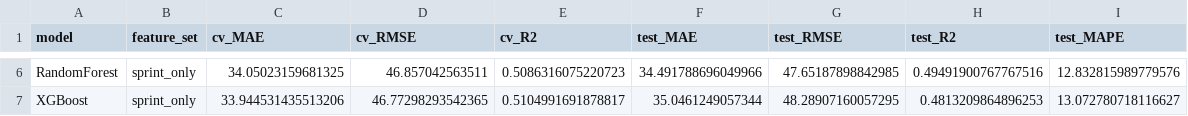
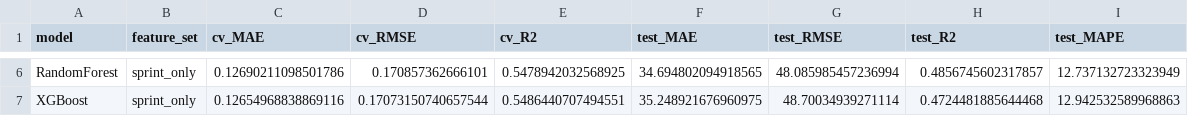
Before and after one commit to APXAXN/sprint_FTP_ML, a CSV file: outputs/results/metrics_sprint_only.csv, drawn as a sheet; only a part is shown, gaps mark what is left out; the diff covers the shown part only; the diff names each change by its address in the sheet, - before the commit and + after, or states it on an @@ line.

```diff
--- a/outputs/results/metrics_sprint_only.csv
+++ b/outputs/results/metrics_sprint_only.csv
-C6 (cv_MAE): 34.05023159681325
+C6 (cv_MAE): 0.12690211098501786
-D6 (cv_RMSE): 46.857042563511
+D6 (cv_RMSE): 0.170857362666101
-E6 (cv_R2): 0.5086316075220723
+E6 (cv_R2): 0.5478942032568925
-F6 (test_MAE): 34.491788696049966
+F6 (test_MAE): 34.694802094918565
-G6 (test_RMSE): 47.65187898842985
+G6 (test_RMSE): 48.085985457236994
-H6 (test_R2): 0.49491900767767516
+H6 (test_R2): 0.4856745602317857
-I6 (test_MAPE): 12.832815989779576
+I6 (test_MAPE): 12.737132723323949
-C7 (cv_MAE): 33.944531435513206
+C7 (cv_MAE): 0.12654968838869116
-D7 (cv_RMSE): 46.77298293542365
+D7 (cv_RMSE): 0.17073150740657544
-E7 (cv_R2): 0.5104991691878817
+E7 (cv_R2): 0.5486440707494551
-F7 (test_MAE): 35.0461249057344
+F7 (test_MAE): 35.248921676960975
-G7 (test_RMSE): 48.28907160057295
+G7 (test_RMSE): 48.70034939271114
-H7 (test_R2): 0.4813209864896253
+H7 (test_R2): 0.4724481885644468
-I7 (test_MAPE): 13.072780718116627
+I7 (test_MAPE): 12.942532589968863
```
Also changed, not shown: 28 edited cells elsewhere in this file, outputs/results/metrics_full_submax.csv, outputs/results/metrics_sprint_bio.csv, 29 other files.
